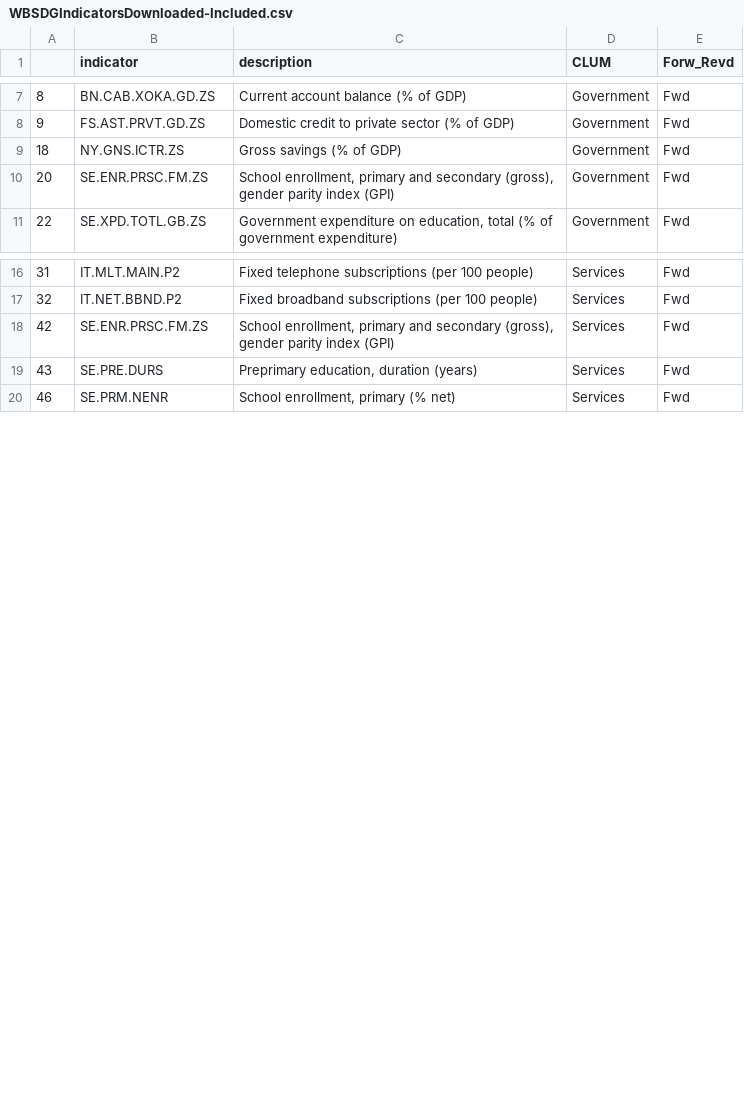
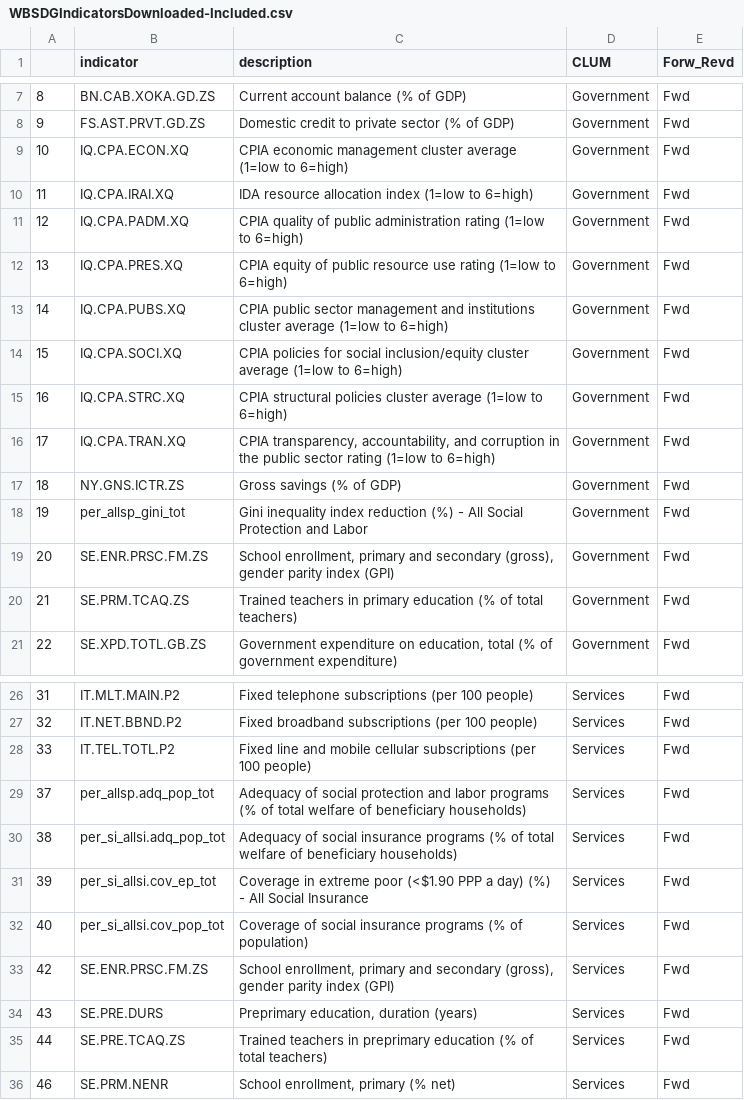
Before and after one commit to EliLazarus/EFCLUM, a CSV file: GFN_Data_Visualization/ScatterVisuals/WBSDGIndicatorsDownloaded-Included.csv, drawn as a sheet; only a part is shown, gaps mark what is left out; the diff covers the shown part only.

```diff
--- a/GFN_Data_Visualization/ScatterVisuals/WBSDGIndicatorsDownloaded-Included.csv
+++ b/GFN_Data_Visualization/ScatterVisuals/WBSDGIndicatorsDownloaded-Included.csv
@@ -8,4 +8,14 @@
 "9","FS.AST.PRVT.GD.ZS","Domestic credit to private sector (% of GDP)","Government","Fwd"
+"10","IQ.CPA.ECON.XQ","CPIA economic management cluster average (1=low to 6=high)","Government","Fwd"
+"11","IQ.CPA.IRAI.XQ","IDA resource allocation index (1=low to 6=high)","Government","Fwd"
+"12","IQ.CPA.PADM.XQ","CPIA quality of public administration rating (1=low to 6=high)","Government","Fwd"
+"13","IQ.CPA.PRES.XQ","CPIA equity of public resource use rating (1=low to 6=high)","Government","Fwd"
+"14","IQ.CPA.PUBS.XQ","CPIA public sector management and institutions cluster average (1=low to 6=high)","Government","Fwd"
+"15","IQ.CPA.SOCI.XQ","CPIA policies for social inclusion/equity cluster average (1=low to 6=high)","Government","Fwd"
+"16","IQ.CPA.STRC.XQ","CPIA structural policies cluster average (1=low to 6=high)","Government","Fwd"
+"17","IQ.CPA.TRAN.XQ","CPIA transparency, accountability, and corruption in the public sector rating (1=low to 6=high)","Government","Fwd"
 "18","NY.GNS.ICTR.ZS","Gross savings (% of GDP)","Government","Fwd"
+"19","per_allsp_gini_tot","Gini inequality index reduction (%) - All Social Protection and Labor","Government","Fwd"
 "20","SE.ENR.PRSC.FM.ZS","School enrollment, primary and secondary (gross), gender parity index (GPI)","Government","Fwd"
+"21","SE.PRM.TCAQ.ZS","Trained teachers in primary education (% of total teachers)","Government","Fwd"
 "22","SE.XPD.TOTL.GB.ZS","Government expenditure on education, total (% of government expenditure)","Government","Fwd"
@@ -17,4 +27,10 @@
 "32","IT.NET.BBND.P2","Fixed broadband subscriptions (per 100 people)","Services","Fwd"
+"33","IT.TEL.TOTL.P2","Fixed line and mobile cellular subscriptions (per 100 people)","Services","Fwd"
+"37","per_allsp.adq_pop_tot","Adequacy of social protection and labor programs (% of total welfare of beneficiary households)","Services","Fwd"
+"38","per_si_allsi.adq_pop_tot","Adequacy of social insurance programs (% of total welfare of beneficiary households)","Services","Fwd"
+"39","per_si_allsi.cov_ep_tot","Coverage in extreme poor (<$1.90 PPP a day) (%) - All Social Insurance","Services","Fwd"
+"40","per_si_allsi.cov_pop_tot","Coverage of social insurance programs (% of population)","Services","Fwd"
 "42","SE.ENR.PRSC.FM.ZS","School enrollment, primary and secondary (gross), gender parity index (GPI)","Services","Fwd"
 "43","SE.PRE.DURS","Preprimary education, duration (years)","Services","Fwd"
+"44","SE.PRE.TCAQ.ZS","Trained teachers in preprimary education (% of total teachers)","Services","Fwd"
 "46","SE.PRM.NENR","School enrollment, primary (% net)","Services","Fwd"
```
Also changed, not shown: 21 added rows and 1 removed row elsewhere in this file, GFN_Data_Visualization/ScatterVisuals/2017_GTAPCLUM_WB.csv, GFN_Data_Visualization/ScatterVisuals/IndicesDataWB.csv, 45 other files.
